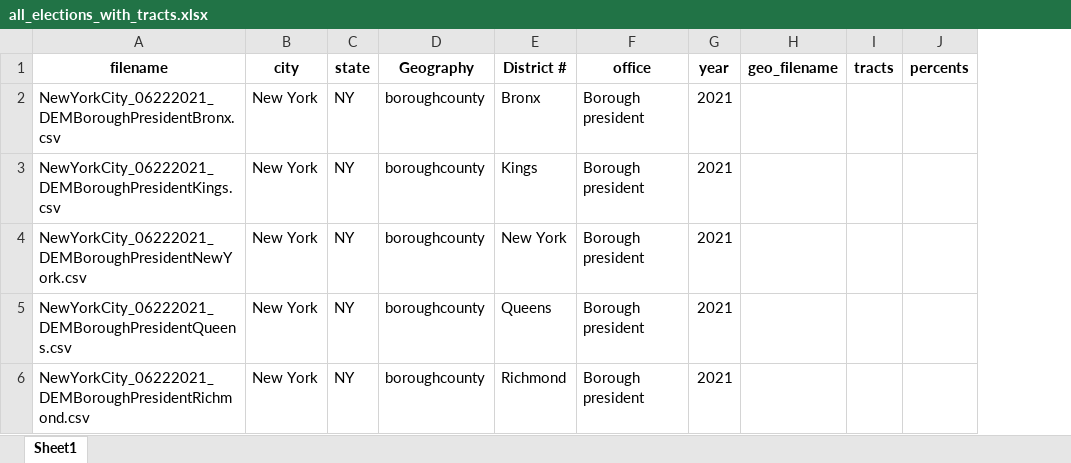
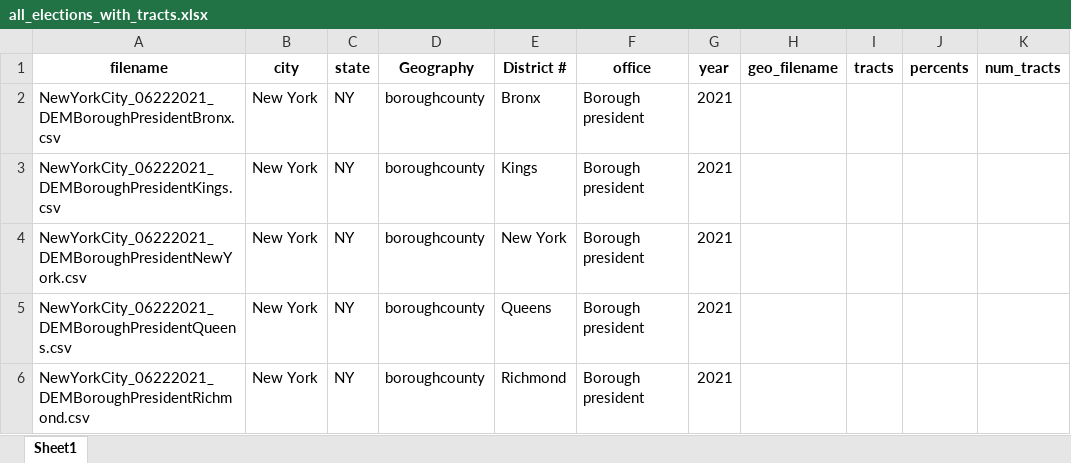
Before and after one commit to keverage-guan/RA-Work, an Excel workbook: acs/all_elections_with_tracts.xlsx, sheet Sheet1, drawn as a sheet; only a part is shown; values as stored, in another font and other column widths than the file's, no borders; the diff covers the shown part only; the diff names each change by its address in the sheet, - before the commit and + after, or states it on an @@ line.

```diff
--- a/acs/all_elections_with_tracts.xlsx (sheet Sheet1)
+++ b/acs/all_elections_with_tracts.xlsx (sheet Sheet1)
+column K (num_tracts), empty
```
Also changed, not shown: 26 edited cells elsewhere in this sheet, acs/new_elections.xlsx, acs/old_elections.xlsx, 12 other files.
